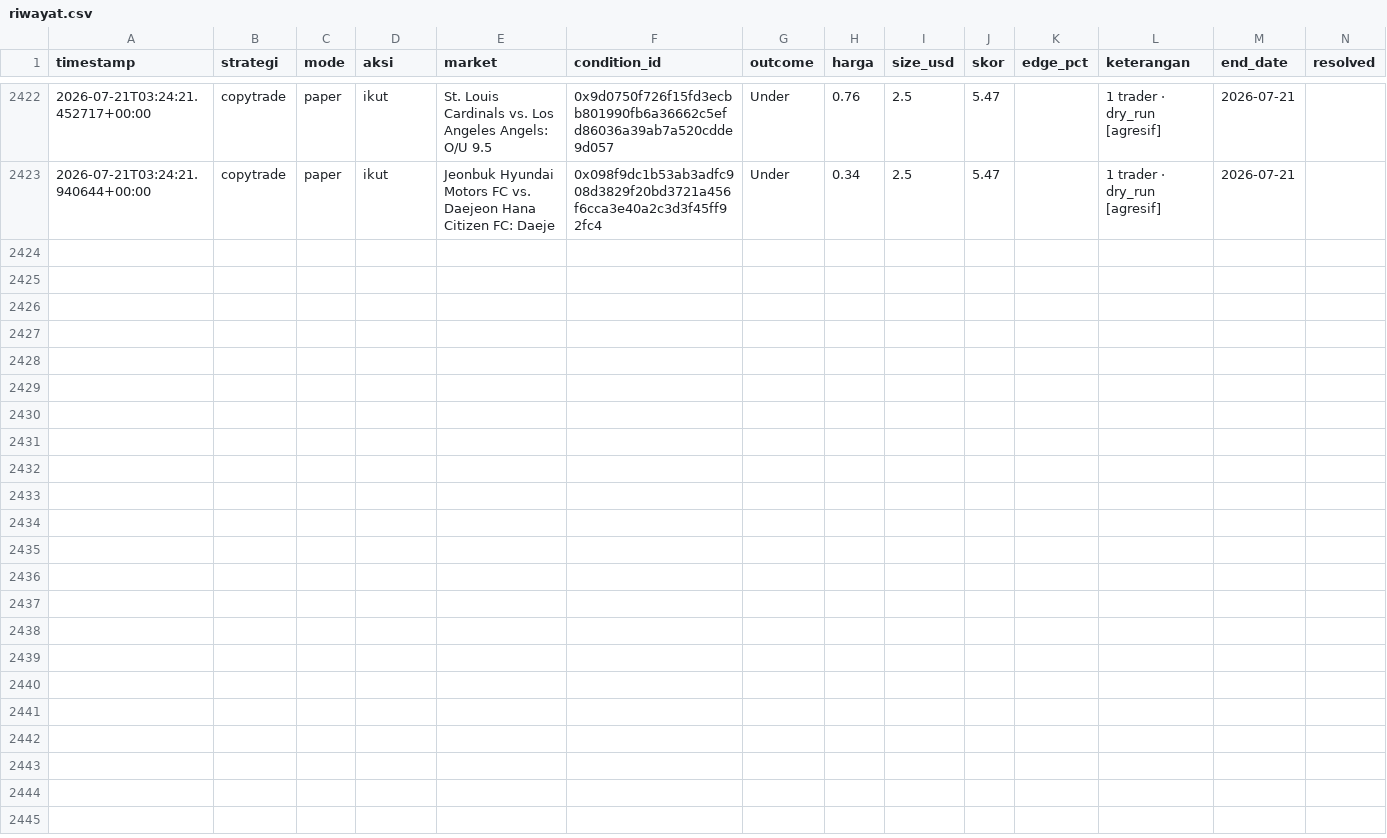
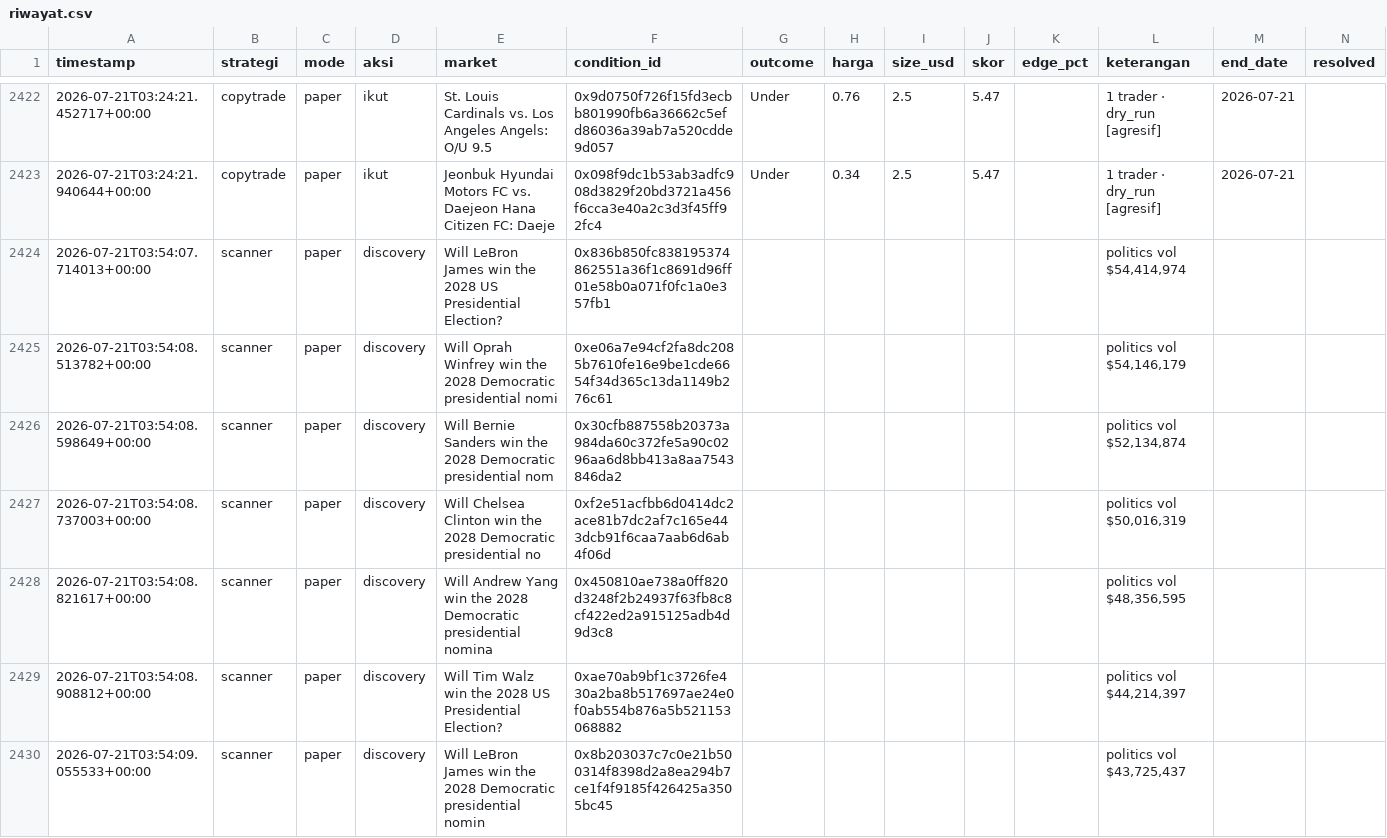
Before and after one commit to kumaraprayoga68-sketch/polybot, a CSV file: data/riwayat.csv, drawn as a sheet; only a part is shown, gaps mark what is left out; rows hold the shown columns only; the diff covers the shown part only; the diff names each change by its address in the sheet, - before the commit and + after, or states it on an @@ line.

```diff
--- a/data/riwayat.csv
+++ b/data/riwayat.csv
+row 2424: 2026-07-21T03:54:07.714013+00:00 | scanner | paper | discovery | Will LeBron James win the 2028 US Presidential Election? | 0x836b850fc838195374862551a36f1c8691d96ff01e58b0a071f0fc1a0e357fb1 |  |  |  |  |  | politics vol $54,414,974
+row 2425: 2026-07-21T03:54:08.513782+00:00 | scanner | paper | discovery | Will Oprah Winfrey win the 2028 Democratic presidential nomi | 0xe06a7e94cf2fa8dc2085b7610fe16e9be1cde6654f34d365c13da1149b276c61 |  |  |  |  |  | politics vol $54,146,179
+row 2426: 2026-07-21T03:54:08.598649+00:00 | scanner | paper | discovery | Will Bernie Sanders win the 2028 Democratic presidential nom | 0x30cfb887558b20373a984da60c372fe5a90c0296aa6d8bb413a8aa7543846da2 |  |  |  |  |  | politics vol $52,134,874
+row 2427: 2026-07-21T03:54:08.737003+00:00 | scanner | paper | discovery | Will Chelsea Clinton win the 2028 Democratic presidential no | 0xf2e51acfbb6d0414dc2ace81b7dc2af7c165e443dcb91f6caa7aab6d6ab4f06d |  |  |  |  |  | politics vol $50,016,319
+row 2428: 2026-07-21T03:54:08.821617+00:00 | scanner | paper | discovery | Will Andrew Yang win the 2028 Democratic presidential nomina | 0x450810ae738a0ff820d3248f2b24937f63fb8c8cf422ed2a915125adb4d9d3c8 |  |  |  |  |  | politics vol $48,356,595
+row 2429: 2026-07-21T03:54:08.908812+00:00 | scanner | paper | discovery | Will Tim Walz win the 2028 US Presidential Election? | 0xae70ab9bf1c3726fe430a2ba8b517697ae24e0f0ab554b876a5b521153068882 |  |  |  |  |  | politics vol $44,214,397
+row 2430: 2026-07-21T03:54:09.055533+00:00 | scanner | paper | discovery | Will LeBron James win the 2028 Democratic presidential nomin | 0x8b203037c7c0e21b500314f8398d2a8ea294b7ce1f4f9185f426425a3505bc45 |  |  |  |  |  | politics vol $43,725,437
```
Also changed, not shown: 7 added rows elsewhere in this file.
